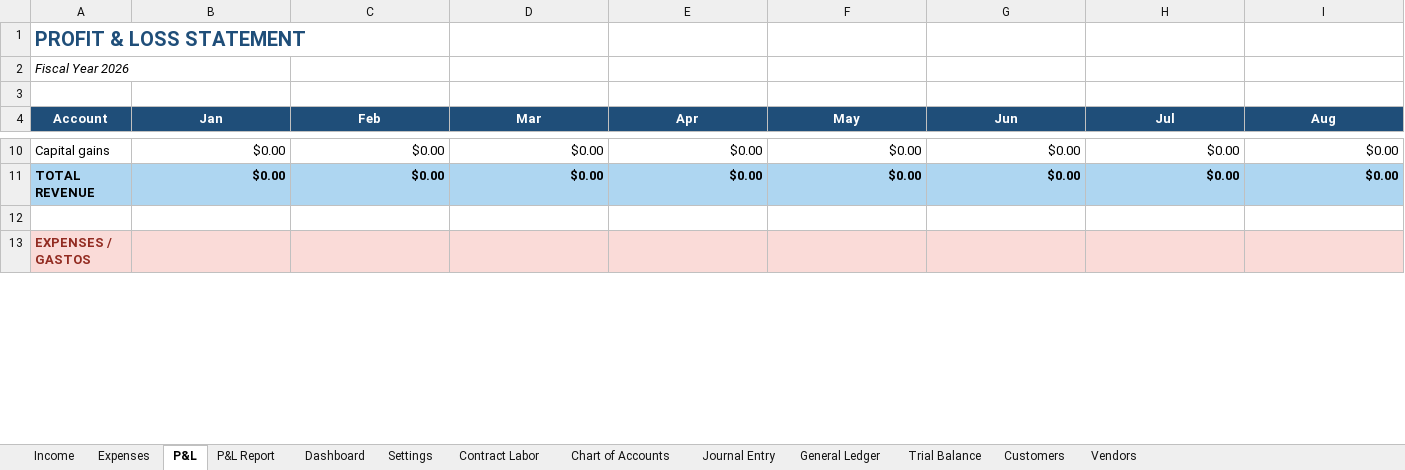
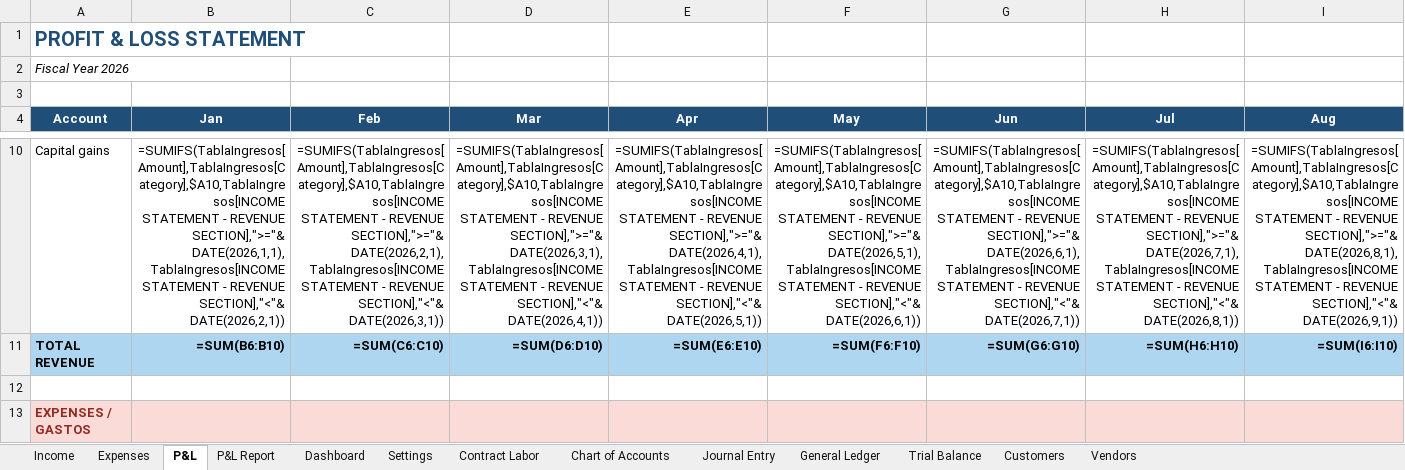
Before and after one commit to glendastuartmaya-star/contabilidad-simple, an Excel workbook: Libro1.xlsx, sheet P&L, drawn as a sheet; only a part is shown, gaps mark what is left out; values as stored, in another font and other column widths than the file's, no borders; formulas without a stored value are shown as written; the diff covers the shown part only; the diff names each change by its address in the sheet, - before the commit and + after, or states it on an @@ line.

```diff
--- a/Libro1.xlsx (sheet P&L)
+++ b/Libro1.xlsx (sheet P&L)
-B10 (Jan): $0.00
+B10 (Jan): =SUMIFS(TablaIngresos[Amount],TablaIngresos[Category],$A10,TablaIngresos[INCOME STATEMENT - REVENUE SECTION],">="&DATE(2026,1,1),TablaIngresos[INCOME STATEMENT - REVENUE SECTION],"<"&DATE(2026,2,1))
-C10 (Feb): $0.00
+C10 (Feb): =SUMIFS(TablaIngresos[Amount],TablaIngresos[Category],$A10,TablaIngresos[INCOME STATEMENT - REVENUE SECTION],">="&DATE(2026,2,1),TablaIngresos[INCOME STATEMENT - REVENUE SECTION],"<"&DATE(2026,3,1))
-D10 (Mar): $0.00
+D10 (Mar): =SUMIFS(TablaIngresos[Amount],TablaIngresos[Category],$A10,TablaIngresos[INCOME STATEMENT - REVENUE SECTION],">="&DATE(2026,3,1),TablaIngresos[INCOME STATEMENT - REVENUE SECTION],"<"&DATE(2026,4,1))
-E10 (Apr): $0.00
+E10 (Apr): =SUMIFS(TablaIngresos[Amount],TablaIngresos[Category],$A10,TablaIngresos[INCOME STATEMENT - REVENUE SECTION],">="&DATE(2026,4,1),TablaIngresos[INCOME STATEMENT - REVENUE SECTION],"<"&DATE(2026,5,1))
-F10 (May): $0.00
+F10 (May): =SUMIFS(TablaIngresos[Amount],TablaIngresos[Category],$A10,TablaIngresos[INCOME STATEMENT - REVENUE SECTION],">="&DATE(2026,5,1),TablaIngresos[INCOME STATEMENT - REVENUE SECTION],"<"&DATE(2026,6,1))
-G10 (Jun): $0.00
+G10 (Jun): =SUMIFS(TablaIngresos[Amount],TablaIngresos[Category],$A10,TablaIngresos[INCOME STATEMENT - REVENUE SECTION],">="&DATE(2026,6,1),TablaIngresos[INCOME STATEMENT - REVENUE SECTION],"<"&DATE(2026,7,1))
-H10 (Jul): $0.00
+H10 (Jul): =SUMIFS(TablaIngresos[Amount],TablaIngresos[Category],$A10,TablaIngresos[INCOME STATEMENT - REVENUE SECTION],">="&DATE(2026,7,1),TablaIngresos[INCOME STATEMENT - REVENUE SECTION],"<"&DATE(2026,8,1))
-I10 (Aug): $0.00
+I10 (Aug): =SUMIFS(TablaIngresos[Amount],TablaIngresos[Category],$A10,TablaIngresos[INCOME STATEMENT - REVENUE SECTION],">="&DATE(2026,8,1),TablaIngresos[INCOME STATEMENT - REVENUE SECTION],"<"&DATE(2026,9,1))
-B11 (Jan): $0.00
+B11 (Jan): =SUM(B6:B10)
-C11 (Feb): $0.00
+C11 (Feb): =SUM(C6:C10)
-D11 (Mar): $0.00
+D11 (Mar): =SUM(D6:D10)
-E11 (Apr): $0.00
+E11 (Apr): =SUM(E6:E10)
-F11 (May): $0.00
+F11 (May): =SUM(F6:F10)
-G11 (Jun): $0.00
+G11 (Jun): =SUM(G6:G10)
-H11 (Jul): $0.00
+H11 (Jul): =SUM(H6:H10)
-I11 (Aug): $0.00
+I11 (Aug): =SUM(I6:I10)
```
Also changed, not shown: 413 edited cells elsewhere in this sheet, sheet Expenses, sheet P&L Report, sheet Dashboard, sheet Income, sheet Contract Labor, hidden cells, charts or pictures, 7 other files.
